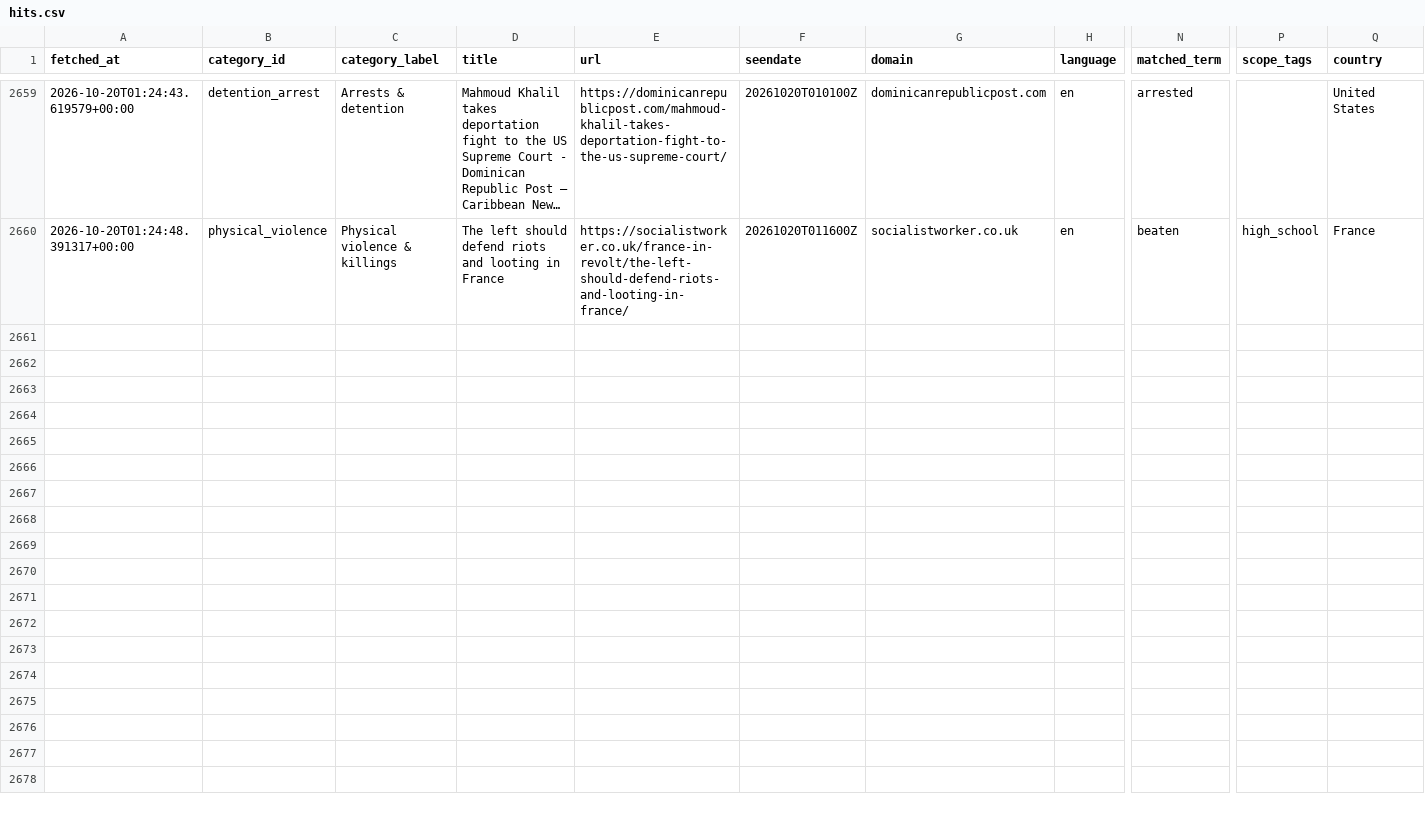
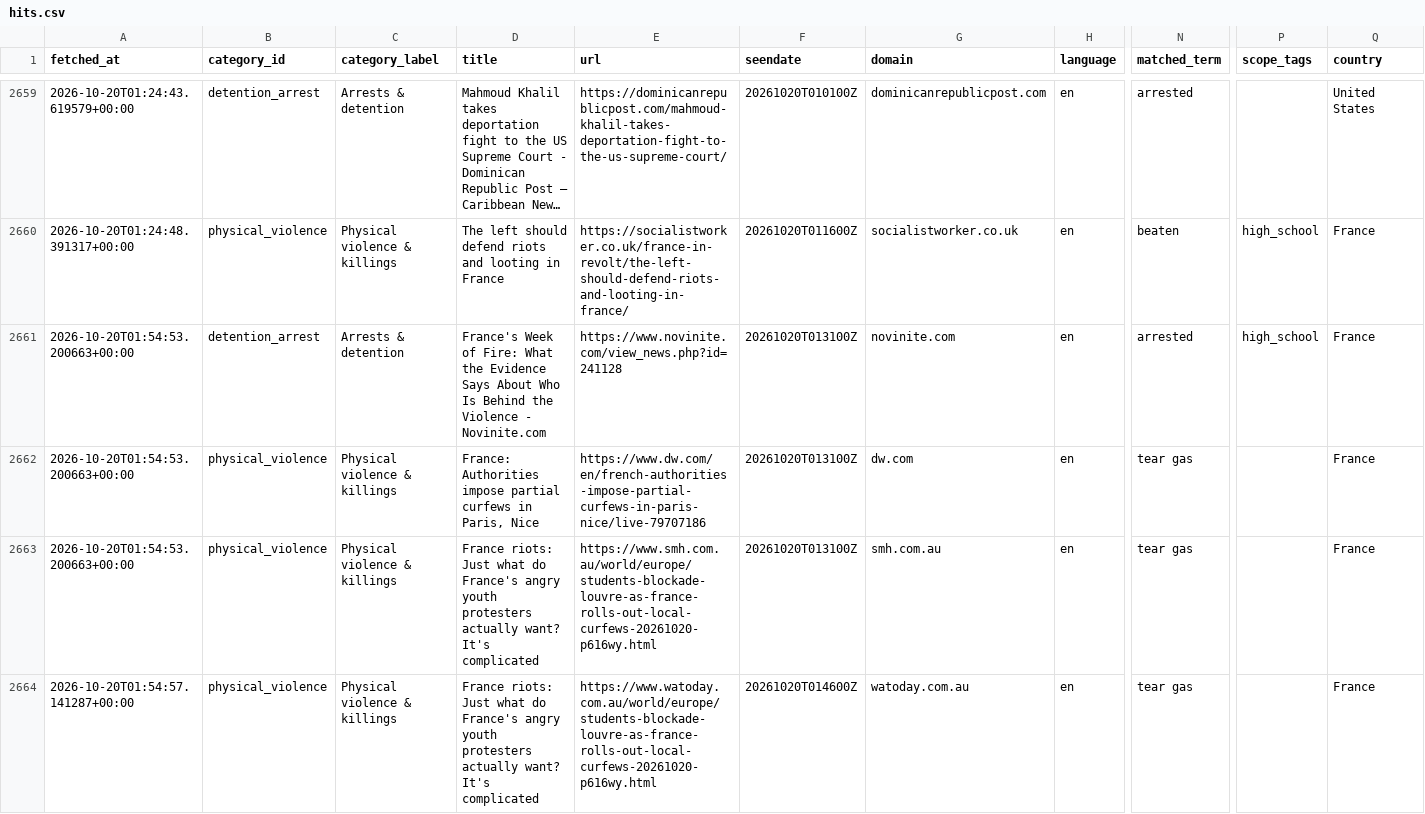
Before and after one commit to 9g98gyb746-gif/Student-Activism-Monitor, a CSV file: data/hits.csv, drawn as a sheet; only a part is shown, gaps mark what is left out; long unchanged cells end in …; rows hold the shown columns only; the diff names each change by its address in the sheet, - before the commit and + after, or states it on an @@ line.

```diff
--- a/data/hits.csv
+++ b/data/hits.csv
+row 2661: 2026-10-20T01:54:53.200663+00:00 | detention_arrest | Arrests & detention | France's Week of Fire: What the Evidence Says About Who Is Behind the Violence - Novinite.com | https://www.novinite.com/view_news.php?id=241128 | 20261020T013100Z | novinite.com | en | arrested | high_school | France
+row 2662: 2026-10-20T01:54:53.200663+00:00 | physical_violence | Physical violence & killings | France: Authorities impose partial curfews in Paris, Nice | https://www.dw.com/en/french-authorities-impose-partial-curfews-in-paris-nice/live-79707186 | 20261020T013100Z | dw.com | en | tear gas |  | France
+row 2663: 2026-10-20T01:54:53.200663+00:00 | physical_violence | Physical violence & killings | France riots: Just what do France's angry youth protesters actually want? It's complicated | https://www.smh.com.au/world/europe/students-blockade-louvre-as-france-rolls-out-local-curfews-20261020-p616wy.html | 20261020T013100Z | smh.com.au | en | tear gas |  | France
+row 2664: 2026-10-20T01:54:57.141287+00:00 | physical_violence | Physical violence & killings | France riots: Just what do France's angry youth protesters actually want? It's complicated | https://www.watoday.com.au/world/europe/students-blockade-louvre-as-france-rolls-out-local-curfews-20261020-p616wy.html | 20261020T014600Z | watoday.com.au | en | tear gas |  | France
```
Also changed, not shown: 2 other files.
